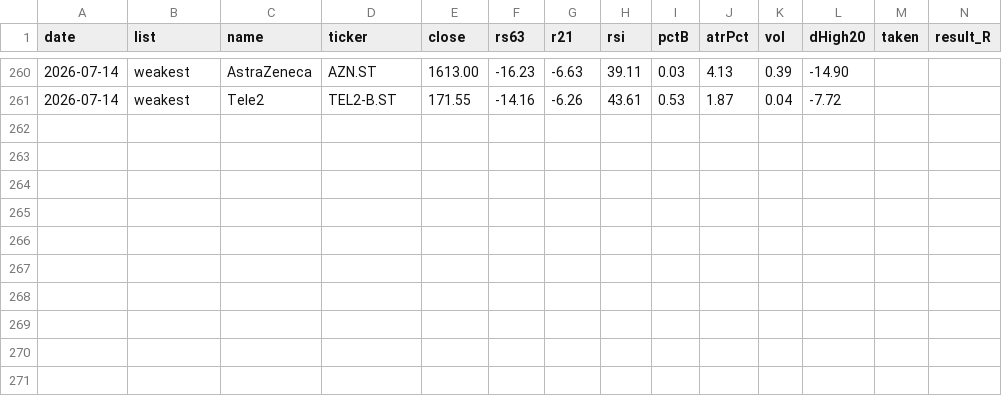
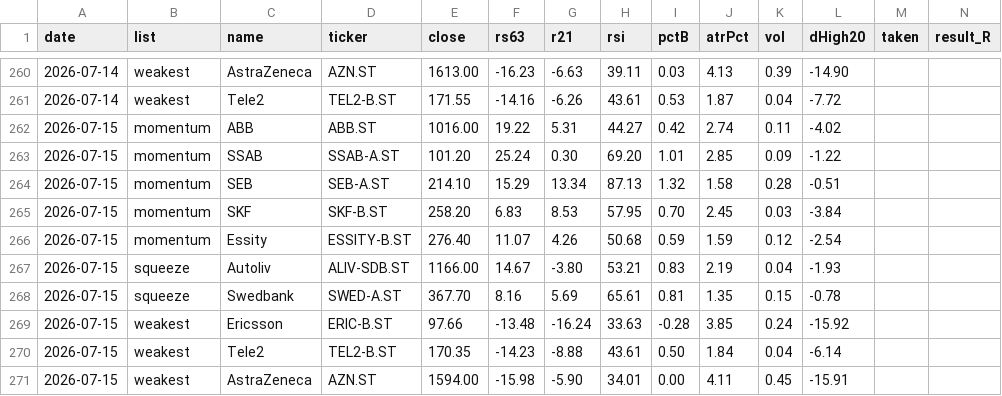
Before and after one commit to alexgianni777-tech/omxs30, a CSV file: candidates-log.csv, drawn as a sheet; only a part is shown, gaps mark what is left out; rows hold the shown columns only; the diff names each change by its address in the sheet, - before the commit and + after, or states it on an @@ line.

```diff
--- a/candidates-log.csv
+++ b/candidates-log.csv
+row 262: 2026-07-15 | momentum | ABB | ABB.ST | 1016.00 | 19.22 | 5.31 | 44.27 | 0.42 | 2.74 | 0.11 | -4.02
+row 263: 2026-07-15 | momentum | SSAB | SSAB-A.ST | 101.20 | 25.24 | 0.30 | 69.20 | 1.01 | 2.85 | 0.09 | -1.22
+row 264: 2026-07-15 | momentum | SEB | SEB-A.ST | 214.10 | 15.29 | 13.34 | 87.13 | 1.32 | 1.58 | 0.28 | -0.51
+row 265: 2026-07-15 | momentum | SKF | SKF-B.ST | 258.20 | 6.83 | 8.53 | 57.95 | 0.70 | 2.45 | 0.03 | -3.84
+row 266: 2026-07-15 | momentum | Essity | ESSITY-B.ST | 276.40 | 11.07 | 4.26 | 50.68 | 0.59 | 1.59 | 0.12 | -2.54
+row 267: 2026-07-15 | squeeze | Autoliv | ALIV-SDB.ST | 1166.00 | 14.67 | -3.80 | 53.21 | 0.83 | 2.19 | 0.04 | -1.93
+row 268: 2026-07-15 | squeeze | Swedbank | SWED-A.ST | 367.70 | 8.16 | 5.69 | 65.61 | 0.81 | 1.35 | 0.15 | -0.78
+row 269: 2026-07-15 | weakest | Ericsson | ERIC-B.ST | 97.66 | -13.48 | -16.24 | 33.63 | -0.28 | 3.85 | 0.24 | -15.92
+row 270: 2026-07-15 | weakest | Tele2 | TEL2-B.ST | 170.35 | -14.23 | -8.88 | 43.61 | 0.50 | 1.84 | 0.04 | -6.14
+row 271: 2026-07-15 | weakest | AstraZeneca | AZN.ST | 1594.00 | -15.98 | -5.90 | 34.01 | 0.00 | 4.11 | 0.45 | -15.91
```
